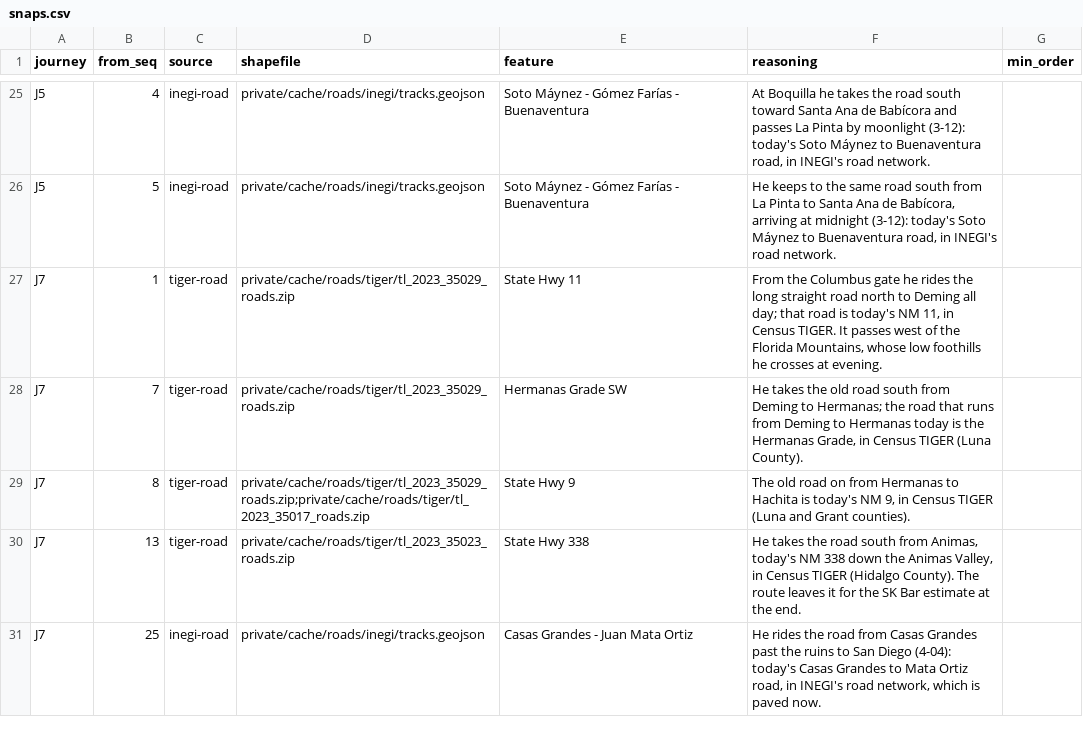
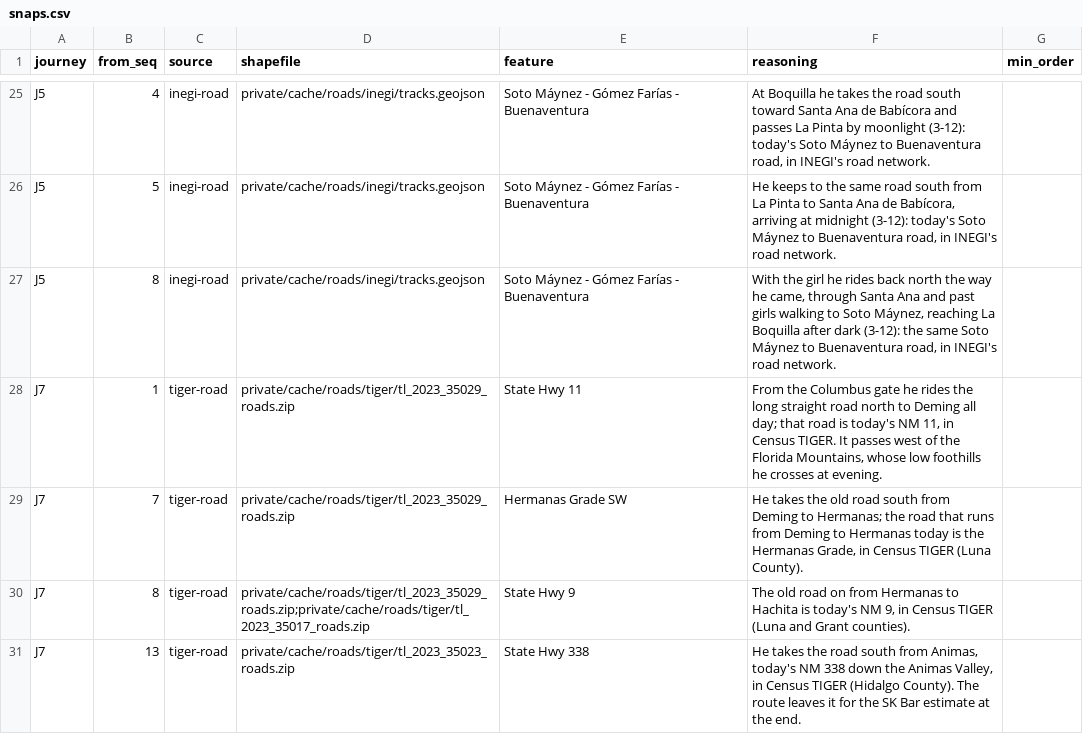
Before and after one commit to JBurkinshaw/crossing-map, a CSV file: pipeline/seeds/snaps.csv, drawn as a sheet; only a part is shown, gaps mark what is left out; the shorter side is filled out with more unchanged rows; the diff names each change by its address in the sheet, - before the commit and + after, or states it on an @@ line.

Commit message:
fix: Trace J5 leg 8 on the Soto Maynez road
The ride from Santa Ana back to La Boquilla was a curve straight over
the ranges, climbing 2,500 m. The book has them ride back north the
way they came, so the leg now follows the same INEGI road as legs 4
and 5.

```diff
--- a/pipeline/seeds/snaps.csv
+++ b/pipeline/seeds/snaps.csv
+row 27: J5 | 8 | inegi-road | private/cache/roads/inegi/tracks.geojson | Soto Máynez - Gómez Farías - Buenaventura | With the girl he rides back north the way he came, through Santa Ana and past girls walking to Soto Máynez, reaching La Boquilla after dark (3-12): the same Soto Máynez to Buenaventura road, in INEGI's road network.
```
Also changed, not shown: 5 other files.
